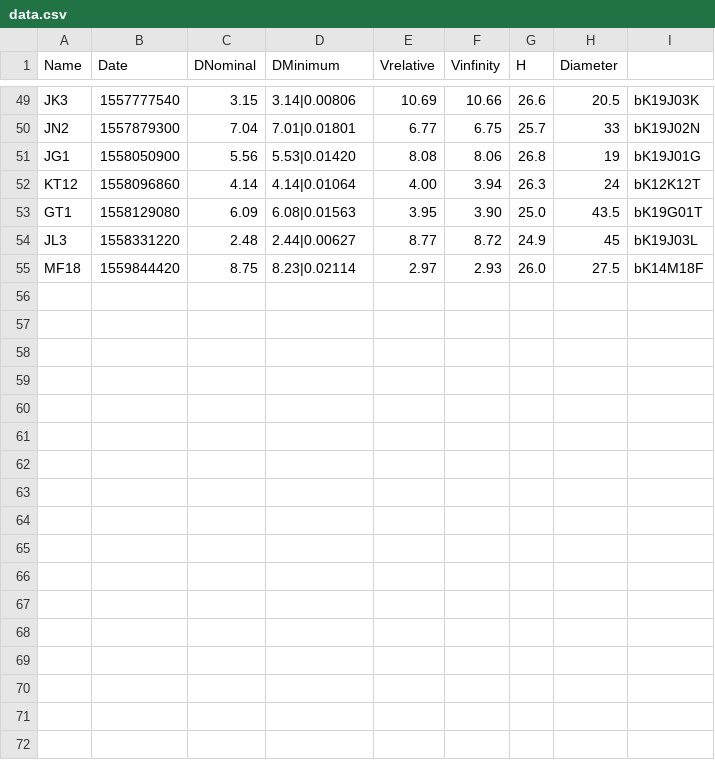
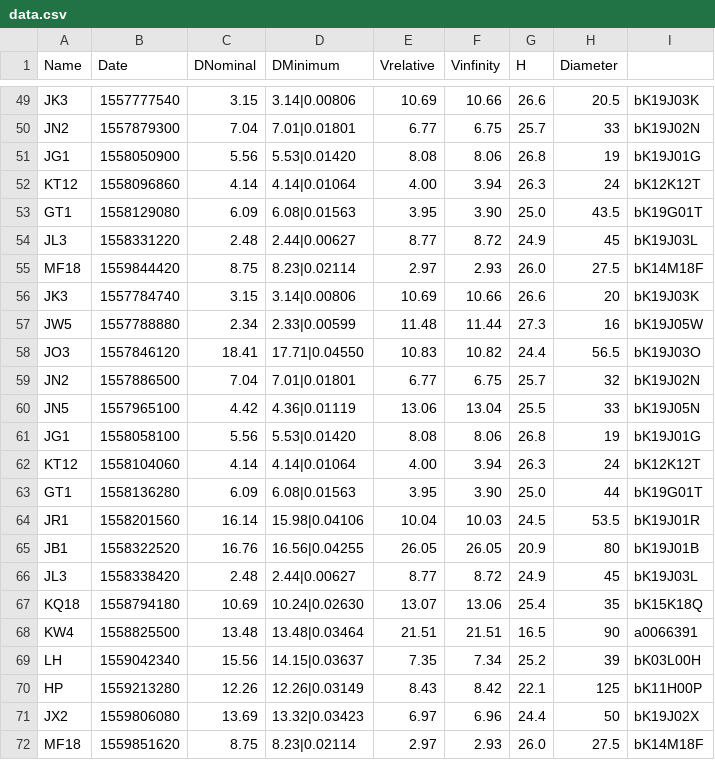
Before and after one commit to KarimRochatWebDev/VisualDon-Examen, a CSV file: data/data.csv, drawn as a sheet; only a part is shown, gaps mark what is left out.

```diff
--- a/data/data.csv
+++ b/data/data.csv
@@ -55 +55,18 @@ JL3,1558331220,2.48,2.44|0.00627,8.77,8.72,24.9,45,bK19J03L
 MF18,1559844420,8.75,8.23|0.02114,2.97,2.93,26.0,27.5,bK14M18F
+JK3,1557784740,3.15,3.14|0.00806,10.69,10.66,26.6,20,bK19J03K
+JW5,1557788880,2.34,2.33|0.00599,11.48,11.44,27.3,16,bK19J05W
+JO3,1557846120,18.41,17.71|0.04550,10.83,10.82,24.4,56.5,bK19J03O
+JN2,1557886500,7.04,7.01|0.01801,6.77,6.75,25.7,32,bK19J02N
+JN5,1557965100,4.42,4.36|0.01119,13.06,13.04,25.5,33,bK19J05N
+JG1,1558058100,5.56,5.53|0.01420,8.08,8.06,26.8,19,bK19J01G
+KT12,1558104060,4.14,4.14|0.01064,4.00,3.94,26.3,24,bK12K12T
+GT1,1558136280,6.09,6.08|0.01563,3.95,3.90,25.0,44,bK19G01T
+JR1,1558201560,16.14,15.98|0.04106,10.04,10.03,24.5,53.5,bK19J01R
+JB1,1558322520,16.76,16.56|0.04255,26.05,26.05,20.9,80,bK19J01B
+JL3,1558338420,2.48,2.44|0.00627,8.77,8.72,24.9,45,bK19J03L
+KQ18,1558794180,10.69,10.24|0.02630,13.07,13.06,25.4,35,bK15K18Q
+KW4,1558825500,13.48,13.48|0.03464,21.51,21.51,16.5,90,a0066391
+LH,1559042340,15.56,14.15|0.03637,7.35,7.34,25.2,39,bK03L00H
+HP,1559213280,12.26,12.26|0.03149,8.43,8.42,22.1,125,bK11H00P
+JX2,1559806080,13.69,13.32|0.03423,6.97,6.96,24.4,50,bK19J02X
+MF18,1559851620,8.75,8.23|0.02114,2.97,2.93,26.0,27.5,bK14M18F
```
Also changed, not shown: 3 other files.
